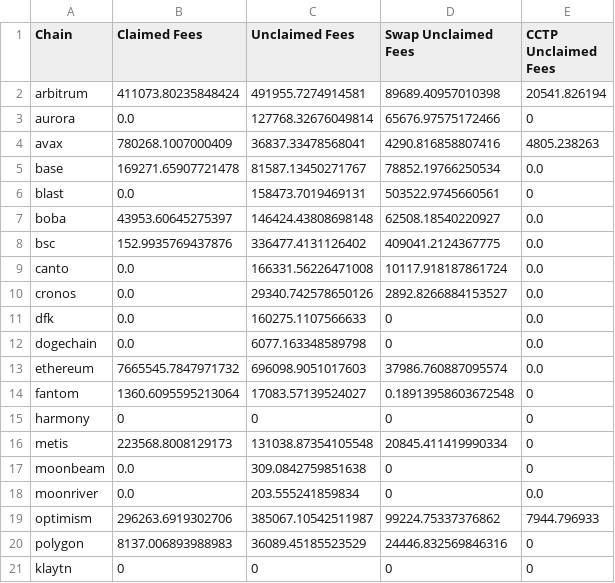
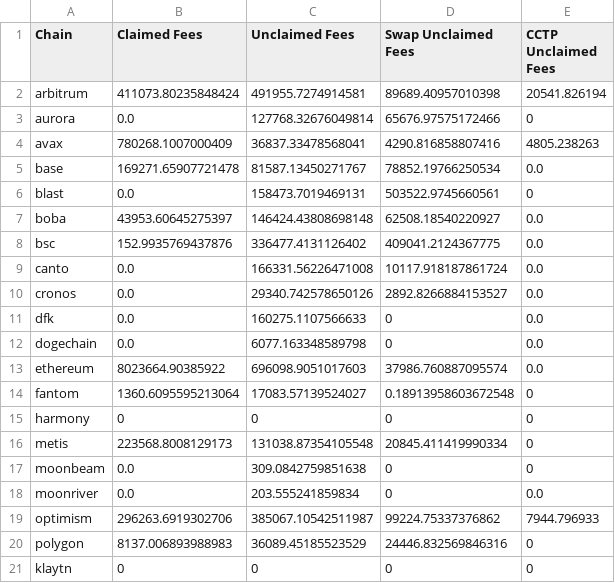
Before and after one commit to Defi-Moses/synapse-treasury-frontend, a CSV file: public/data/treasurySums_9_2024.csv, drawn as a sheet.

```diff
--- a/public/data/treasurySums_9_2024.csv
+++ b/public/data/treasurySums_9_2024.csv
@@ -12,3 +12,3 @@ dfk,0.0,160275.1107566633,0,0.0
 dogechain,0.0,6077.163348589798,0,0.0
-ethereum,7665545.7847971732,696098.9051017603,37986.760887095574,0.0
+ethereum,8023664.90385922,696098.9051017603,37986.760887095574,0.0
 fantom,1360.6095595213064,17083.57139524027,0.18913958603672548,0
```
Also changed, not shown: public/data/treasuryHoldings_10_2024.csv, public/data/treasuryHoldings_11_2024.csv, 5 other files.
